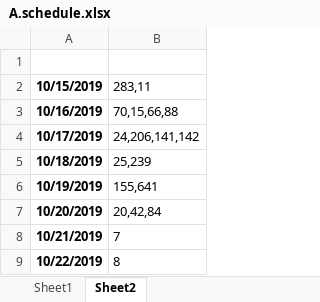
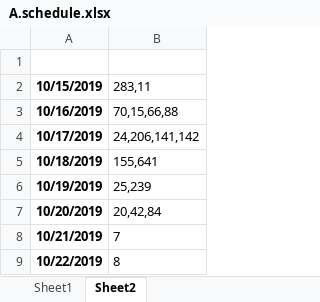
Before and after one commit to Unknown-unknown/one-more-step-in-algo, an Excel workbook: A.schedule.xlsx, sheet Sheet2, drawn as a sheet; only a part is shown; values as stored, in another font and other column widths than the file's, no borders; the diff names each change by its address in the sheet, - before the commit and + after, or states it on an @@ line.

```diff
--- a/A.schedule.xlsx (sheet Sheet2)
+++ b/A.schedule.xlsx (sheet Sheet2)
-B5: 25,239
+B5: 155,641
-B6: 155,641
+B6: 25,239
```
Also changed, not shown: sheet Sheet1, 8 other files.
